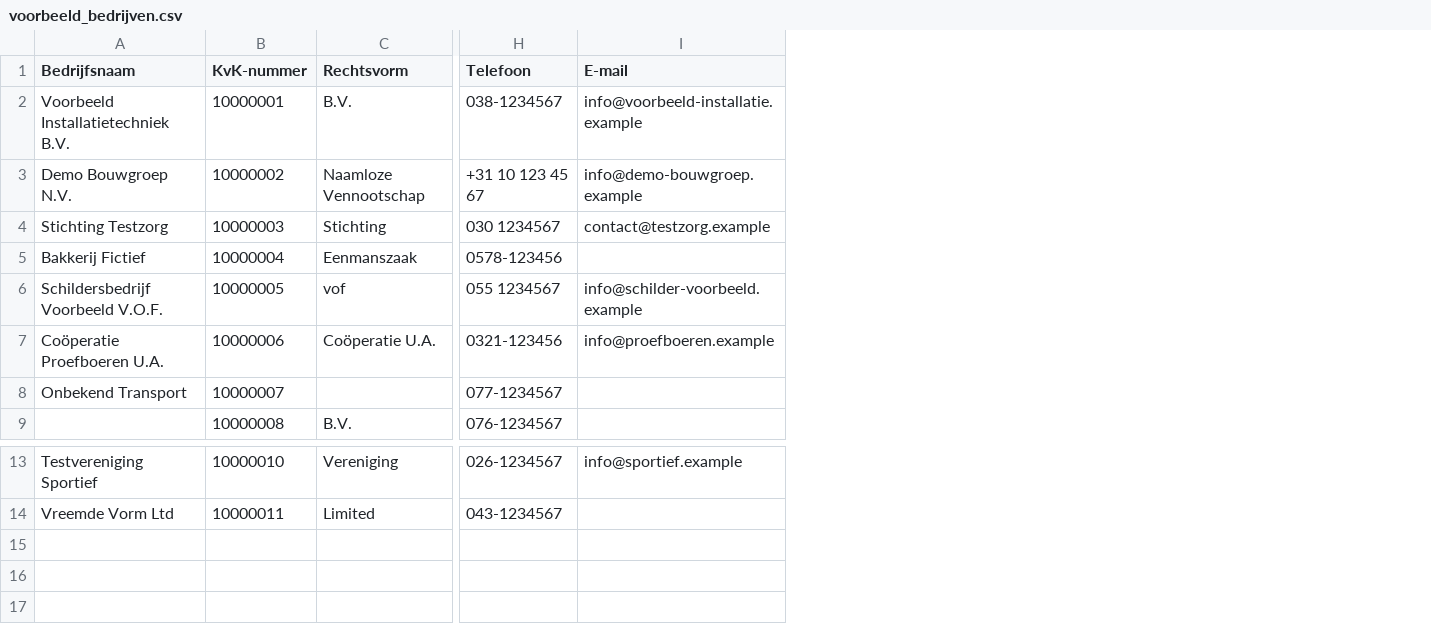
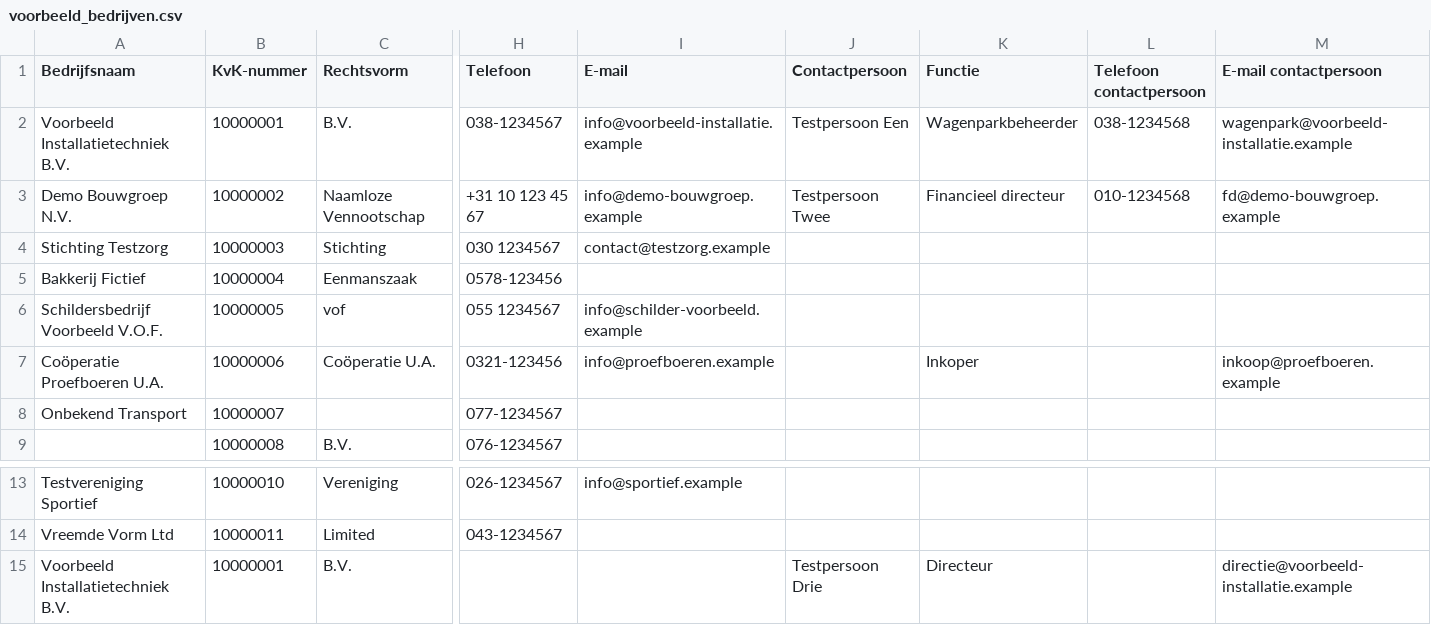
Before and after one commit to jvaneck93/AI-Sales-Agent, a CSV file: data/voorbeeld_bedrijven.csv, drawn as a sheet; only a part is shown, gaps mark what is left out; rows hold the shown columns only; the diff names each change by its address in the sheet, - before the commit and + after, or states it on an @@ line.

```diff
--- a/data/voorbeeld_bedrijven.csv
+++ b/data/voorbeeld_bedrijven.csv
+column J (Contactpersoon), rows 2-3: Testpersoon Een | Testpersoon Twee
+column K (Functie), rows 2-7: Wagenparkbeheerder | Financieel directeur |  |  |  | Inkoper
+column L (Telefoon contactpersoon), rows 2-3: 038-1234568 | 010-1234568
+column M (E-mail contactpersoon), rows 2-7: wagenpark@voorbeeld-installatie.example | fd@demo-bouwgroep.example |  |  |  | inkoop@proefboeren.example
+row 15: Voorbeeld Installatietechniek B.V. | 10000001 | B.V. |  |  | Testpersoon Drie | Directeur |  | directie@voorbeeld-installatie.example
```
Also changed, not shown: 19 other files.
